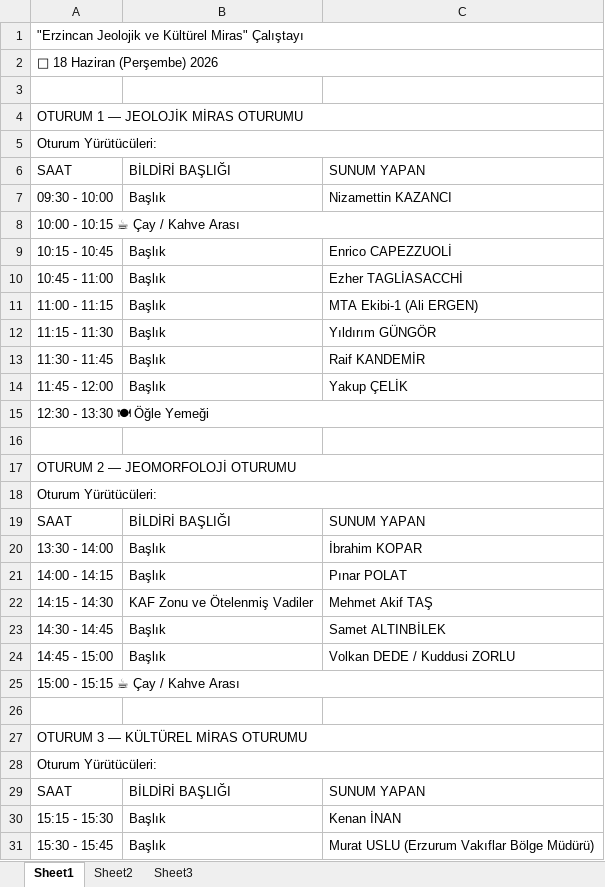
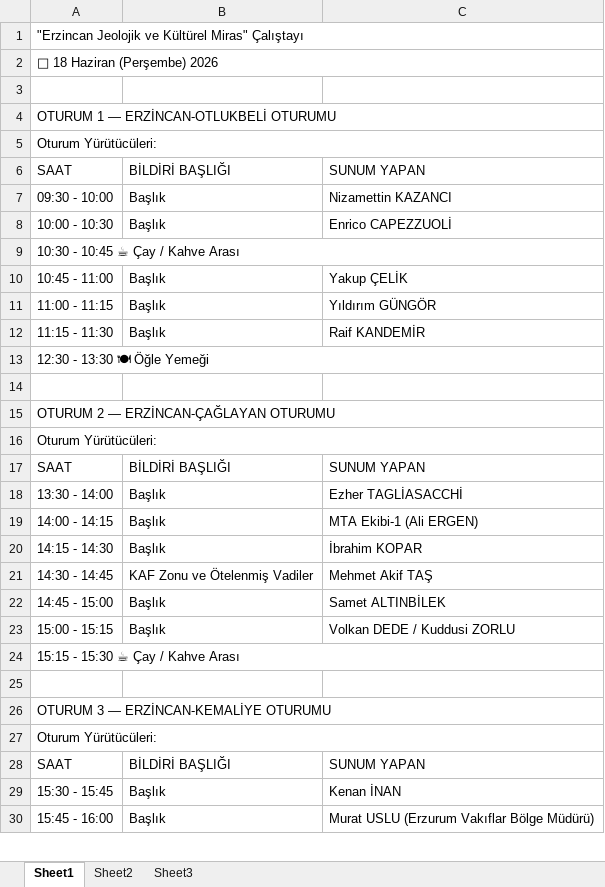
Before and after one commit to mhmakftas/erzincan-workshop, an Excel workbook: fotolar/sunum-taslak.xlsx, sheet Sheet1, drawn as a sheet; only a part is shown; values as stored, in another font and other column widths than the file's, no cell formats; removed rows and columns are numbered as before the commit, all else as after; the diff covers the shown part only; the diff names each change by its address in the sheet, - before the commit and + after, or states it on an @@ line.

```diff
--- a/fotolar/sunum-taslak.xlsx (sheet Sheet1)
+++ b/fotolar/sunum-taslak.xlsx (sheet Sheet1)
-A4: OTURUM 1 — JEOLOJİK MİRAS OTURUMU
+A4: OTURUM 1 — ERZİNCAN-OTLUKBELİ OTURUMU
-row 8: 10:00 - 10:15 ☕ Çay / Kahve Arası
-A8: 10:15 - 10:45
+A8: 10:00 - 10:30
+row 9: 10:30 - 10:45 ☕ Çay / Kahve Arası
-C10: Ezher TAGLİASACCHİ
+C10: Yakup ÇELİK
-C11: MTA Ekibi-1 (Ali ERGEN)
+C11: Yıldırım GÜNGÖR
-C12: Yıldırım GÜNGÖR
+C12: Raif KANDEMİR
-row 13: 11:30 - 11:45 | Başlık | Raif KANDEMİR
-row 14: 11:45 - 12:00 | Başlık | Yakup ÇELİK
-A15: OTURUM 2 — JEOMORFOLOJİ OTURUMU
+A15: OTURUM 2 — ERZİNCAN-ÇAĞLAYAN OTURUMU
-C18: İbrahim KOPAR
+C18: Ezher TAGLİASACCHİ
-C19: Pınar POLAT
+C19: MTA Ekibi-1 (Ali ERGEN)
+row 20: 14:15 - 14:30 | Başlık | İbrahim KOPAR
-A21: 14:15 - 14:30
+A21: 14:30 - 14:45
-A22: 14:30 - 14:45
+A22: 14:45 - 15:00
-A23: 14:45 - 15:00
+A23: 15:00 - 15:15
-A24: 15:00 - 15:15 ☕ Çay / Kahve Arası
+A24: 15:15 - 15:30 ☕ Çay / Kahve Arası
-A26: OTURUM 3 — KÜLTÜREL MİRAS OTURUMU
+A26: OTURUM 3 — ERZİNCAN-KEMALİYE OTURUMU
-A29: 15:15 - 15:30
+A29: 15:30 - 15:45
-A30: 15:30 - 15:45
+A30: 15:45 - 16:00
```
Also changed, not shown: 5 added rows, 10 edited cells and merged cells elsewhere in this sheet, cell formats, fotolar/kurullar.xlsx, 1 other file.
